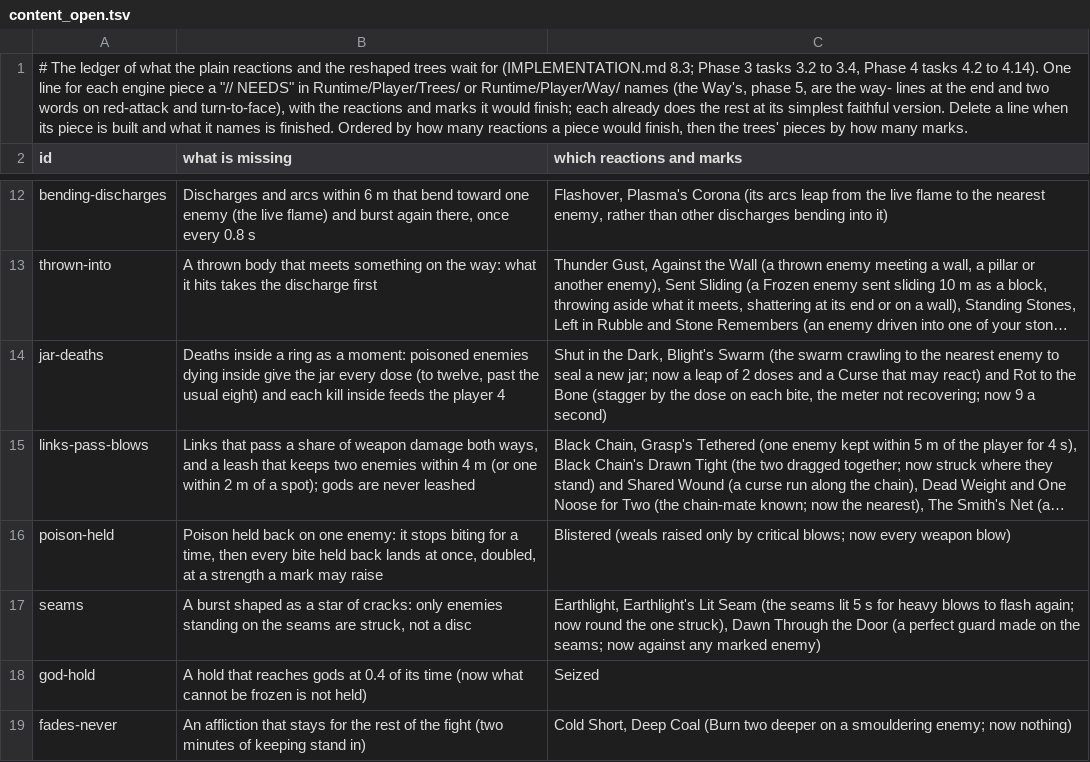
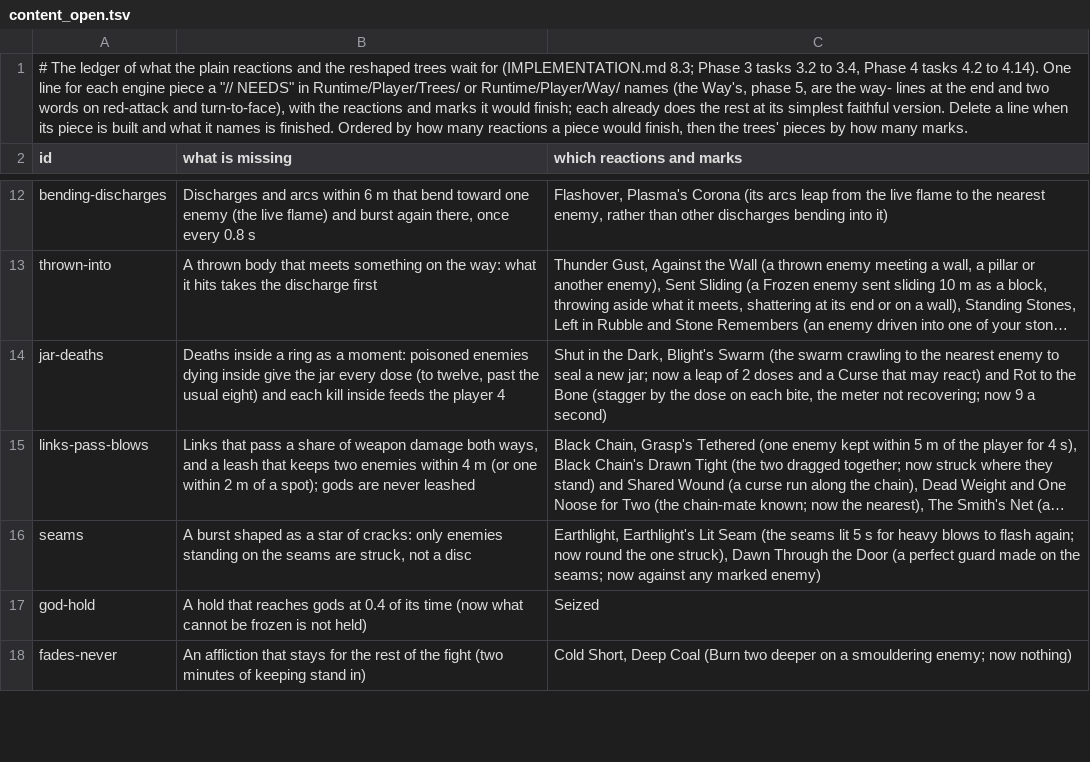
Before and after one commit to Rohanp725/Project-Clover, a TSV file: docs/design/steel/content_open.tsv, drawn as a sheet; only a part is shown, gaps mark what is left out; long unchanged cells end in …; the diff names each change by its address in the sheet, - before the commit and + after, or states it on an @@ line.

```diff
--- a/docs/design/steel/content_open.tsv
+++ b/docs/design/steel/content_open.tsv
-row 16: poison-held | Poison held back on one enemy: it stops biting for a time, then every bite held back lands at once, doubled, at a strength a mark may raise | Blistered (weals raised only by critical blows; now every weapon blow)
```
Also changed, not shown: 7 other files.
